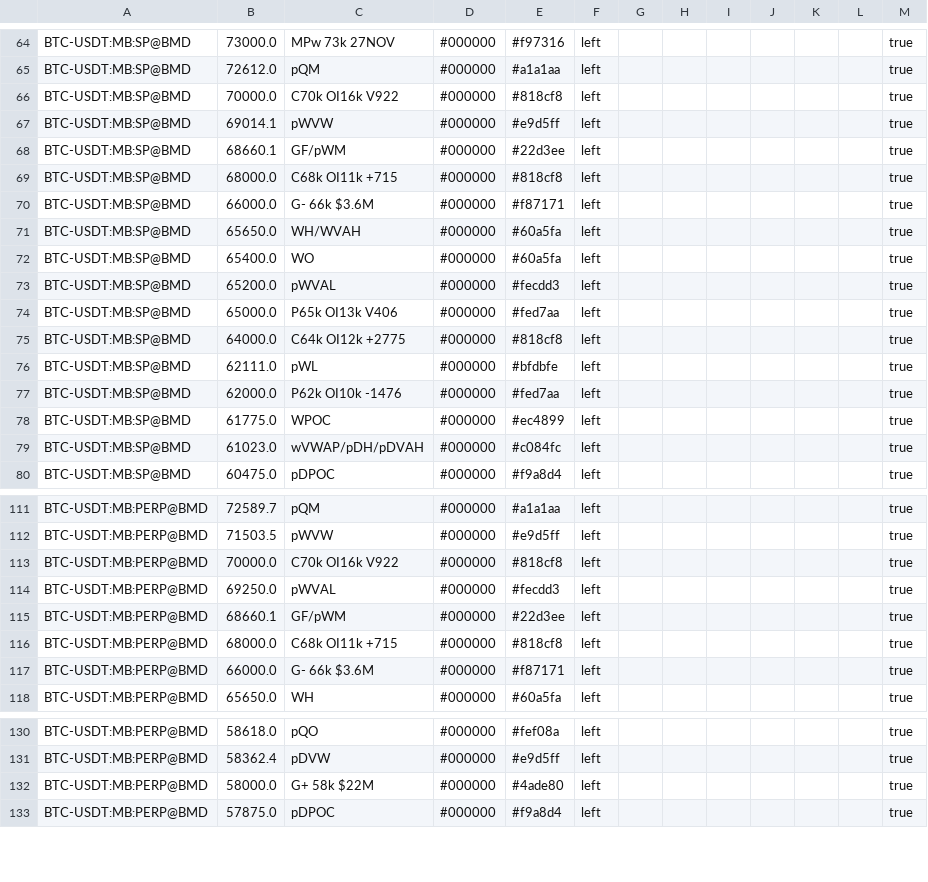
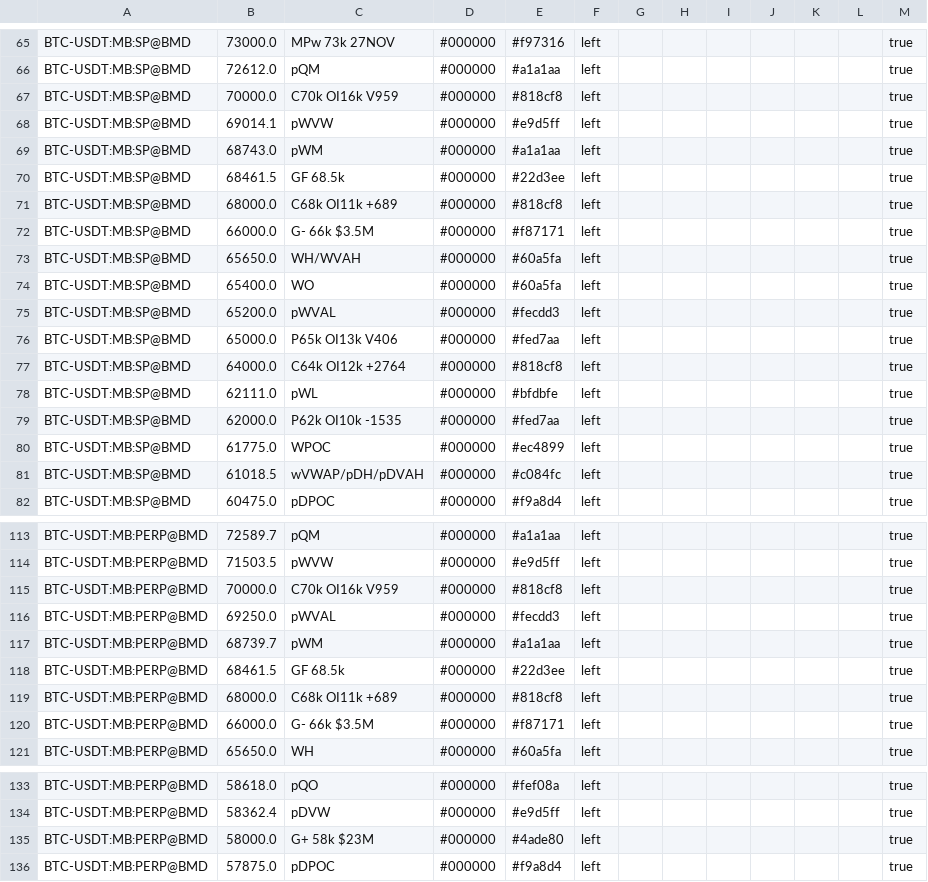
Before and after one commit to trendset1/bm-levels, a CSV file: bm_levels.csv, drawn as a sheet; only a part is shown, gaps mark what is left out; the diff covers the shown part only.

```diff
--- a/bm_levels.csv
+++ b/bm_levels.csv
@@ -65,7 +66,8 @@
 "BTC-USDT:MB:SP@BMD","72612.0","pQM","#000000","#a1a1aa","left","","","","","","","true"
-"BTC-USDT:MB:SP@BMD","70000.0","C70k OI16k V922","#000000","#818cf8","left","","","","","","","true"
+"BTC-USDT:MB:SP@BMD","70000.0","C70k OI16k V959","#000000","#818cf8","left","","","","","","","true"
 "BTC-USDT:MB:SP@BMD","69014.1","pWVW","#000000","#e9d5ff","left","","","","","","","true"
-"BTC-USDT:MB:SP@BMD","68660.1","GF/pWM","#000000","#22d3ee","left","","","","","","","true"
-"BTC-USDT:MB:SP@BMD","68000.0","C68k OI11k +715","#000000","#818cf8","left","","","","","","","true"
-"BTC-USDT:MB:SP@BMD","66000.0","G- 66k $3.6M","#000000","#f87171","left","","","","","","","true"
+"BTC-USDT:MB:SP@BMD","68743.0","pWM","#000000","#a1a1aa","left","","","","","","","true"
+"BTC-USDT:MB:SP@BMD","68461.5","GF 68.5k","#000000","#22d3ee","left","","","","","","","true"
+"BTC-USDT:MB:SP@BMD","68000.0","C68k OI11k +689","#000000","#818cf8","left","","","","","","","true"
+"BTC-USDT:MB:SP@BMD","66000.0","G- 66k $3.5M","#000000","#f87171","left","","","","","","","true"
 "BTC-USDT:MB:SP@BMD","65650.0","WH/WVAH","#000000","#60a5fa","left","","","","","","","true"
@@ -74,7 +76,7 @@
 "BTC-USDT:MB:SP@BMD","65000.0","P65k OI13k V406","#000000","#fed7aa","left","","","","","","","true"
-"BTC-USDT:MB:SP@BMD","64000.0","C64k OI12k +2775","#000000","#818cf8","left","","","","","","","true"
+"BTC-USDT:MB:SP@BMD","64000.0","C64k OI12k +2764","#000000","#818cf8","left","","","","","","","true"
 "BTC-USDT:MB:SP@BMD","62111.0","pWL","#000000","#bfdbfe","left","","","","","","","true"
-"BTC-USDT:MB:SP@BMD","62000.0","P62k OI10k -1476","#000000","#fed7aa","left","","","","","","","true"
+"BTC-USDT:MB:SP@BMD","62000.0","P62k OI10k -1535","#000000","#fed7aa","left","","","","","","","true"
 "BTC-USDT:MB:SP@BMD","61775.0","WPOC","#000000","#ec4899","left","","","","","","","true"
-"BTC-USDT:MB:SP@BMD","61023.0","wVWAP/pDH/pDVAH","#000000","#c084fc","left","","","","","","","true"
+"BTC-USDT:MB:SP@BMD","61018.5","wVWAP/pDH/pDVAH","#000000","#c084fc","left","","","","","","","true"
 "BTC-USDT:MB:SP@BMD","60475.0","pDPOC","#000000","#f9a8d4","left","","","","","","","true"
@@ -112,7 +114,8 @@
 "BTC-USDT:MB:PERP@BMD","71503.5","pWVW","#000000","#e9d5ff","left","","","","","","","true"
-"BTC-USDT:MB:PERP@BMD","70000.0","C70k OI16k V922","#000000","#818cf8","left","","","","","","","true"
+"BTC-USDT:MB:PERP@BMD","70000.0","C70k OI16k V959","#000000","#818cf8","left","","","","","","","true"
 "BTC-USDT:MB:PERP@BMD","69250.0","pWVAL","#000000","#fecdd3","left","","","","","","","true"
-"BTC-USDT:MB:PERP@BMD","68660.1","GF/pWM","#000000","#22d3ee","left","","","","","","","true"
-"BTC-USDT:MB:PERP@BMD","68000.0","C68k OI11k +715","#000000","#818cf8","left","","","","","","","true"
-"BTC-USDT:MB:PERP@BMD","66000.0","G- 66k $3.6M","#000000","#f87171","left","","","","","","","true"
+"BTC-USDT:MB:PERP@BMD","68739.7","pWM","#000000","#a1a1aa","left","","","","","","","true"
+"BTC-USDT:MB:PERP@BMD","68461.5","GF 68.5k","#000000","#22d3ee","left","","","","","","","true"
+"BTC-USDT:MB:PERP@BMD","68000.0","C68k OI11k +689","#000000","#818cf8","left","","","","","","","true"
+"BTC-USDT:MB:PERP@BMD","66000.0","G- 66k $3.5M","#000000","#f87171","left","","","","","","","true"
 "BTC-USDT:MB:PERP@BMD","65650.0","WH","#000000","#60a5fa","left","","","","","","","true"
@@ -131,3 +134,3 @@
 "BTC-USDT:MB:PERP@BMD","58362.4","pDVW","#000000","#e9d5ff","left","","","","","","","true"
-"BTC-USDT:MB:PERP@BMD","58000.0","G+ 58k $22M","#000000","#4ade80","left","","","","","","","true"
+"BTC-USDT:MB:PERP@BMD","58000.0","G+ 58k $23M","#000000","#4ade80","left","","","","","","","true"
 "BTC-USDT:MB:PERP@BMD","57875.0","pDPOC","#000000","#f9a8d4","left","","","","","","","true"
```
Also changed, not shown: 4 added rows and 43 edited cells elsewhere in this file, 1 other file.
